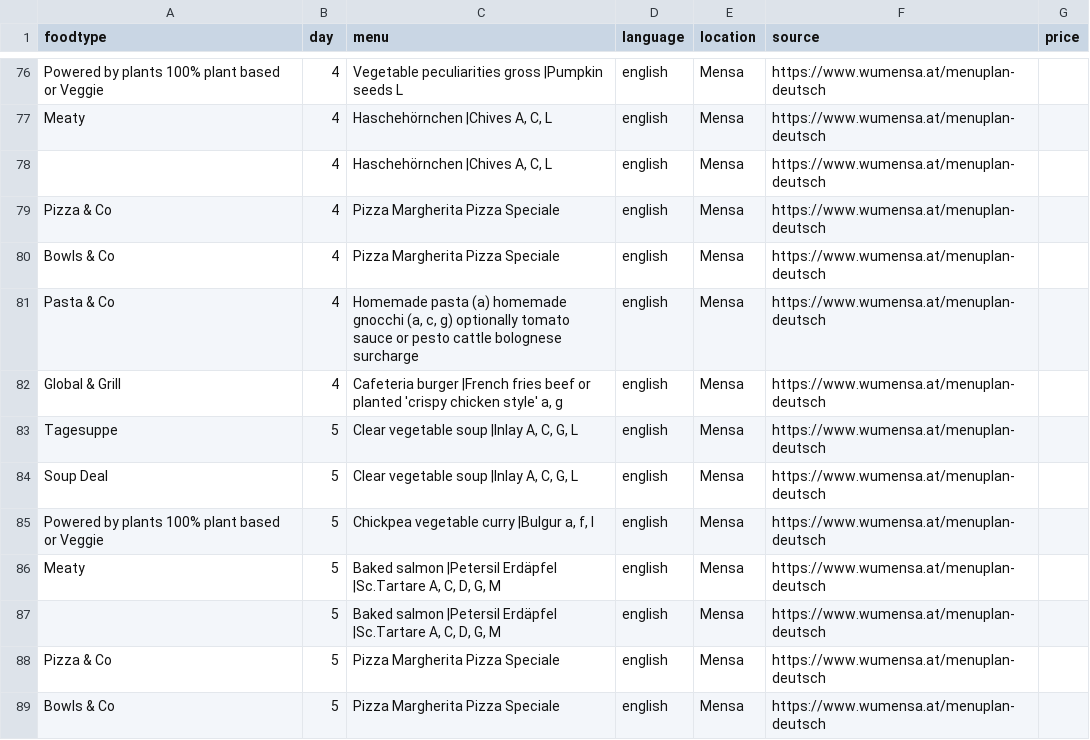
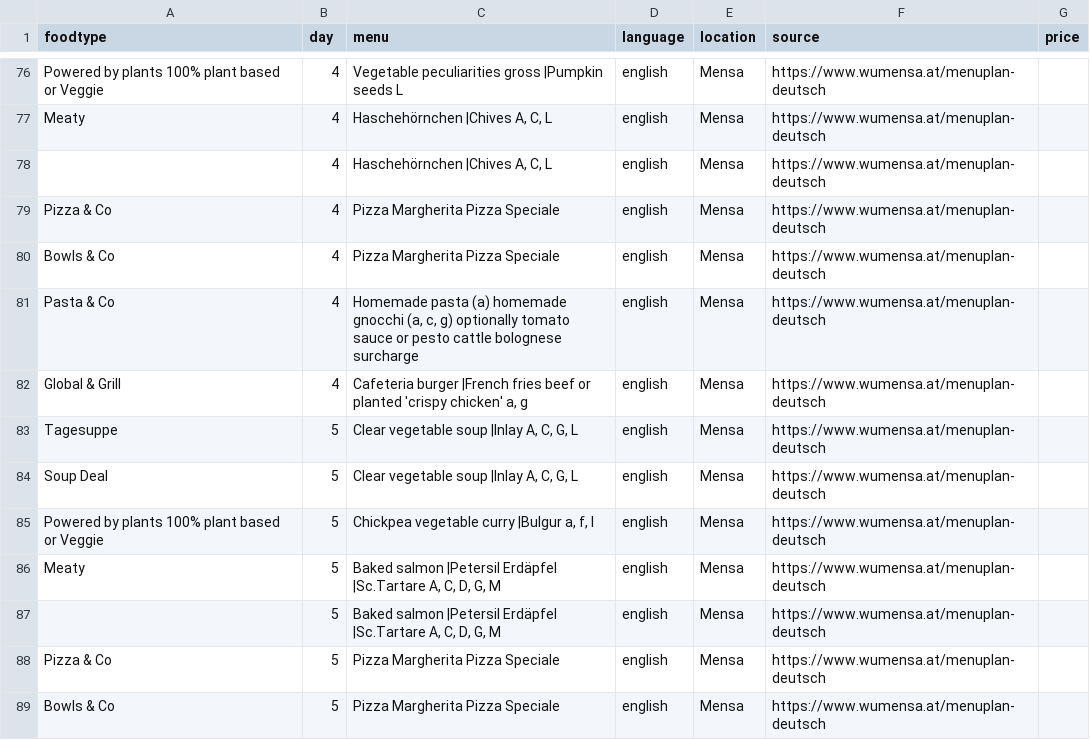
Before and after one commit to maxmheinze/menuscrape, a CSV file: archive/menu_data_20241003.csv, drawn as a sheet; only a part is shown, gaps mark what is left out.

```diff
--- a/archive/menu_data_20241003.csv
+++ b/archive/menu_data_20241003.csv
@@ -81,3 +81,3 @@ Bowls & Co,4,Pizza Margherita Pizza Speciale,english,Mensa,https://www.wumensa.a
 Pasta & Co,4,"Homemade pasta (a) homemade gnocchi (a, c, g) optionally tomato sauce or pesto cattle bolognese surcharge",english,Mensa,https://www.wumensa.at/menuplan-deutsch,
-Global & Grill,4,"Cafeteria burger |French fries beef or planted 'crispy chicken style' a, g",english,Mensa,https://www.wumensa.at/menuplan-deutsch,
+Global & Grill,4,"Cafeteria burger |French fries beef or planted 'crispy chicken' a, g",english,Mensa,https://www.wumensa.at/menuplan-deutsch,
 Tagesuppe,5,"Clear vegetable soup |Inlay A, C, G, L",english,Mensa,https://www.wumensa.at/menuplan-deutsch,
```
Also changed, not shown: 2 other files.
